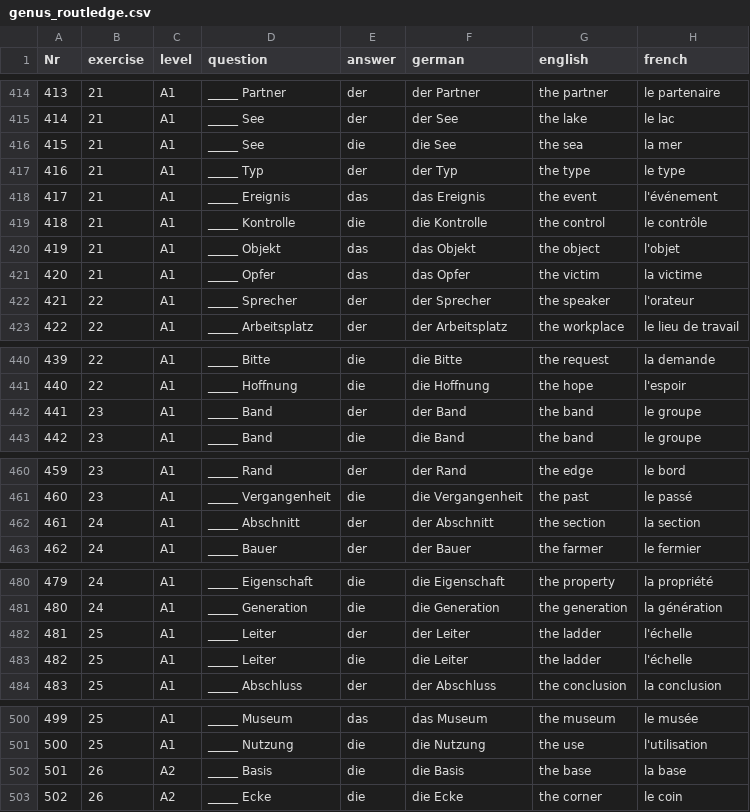
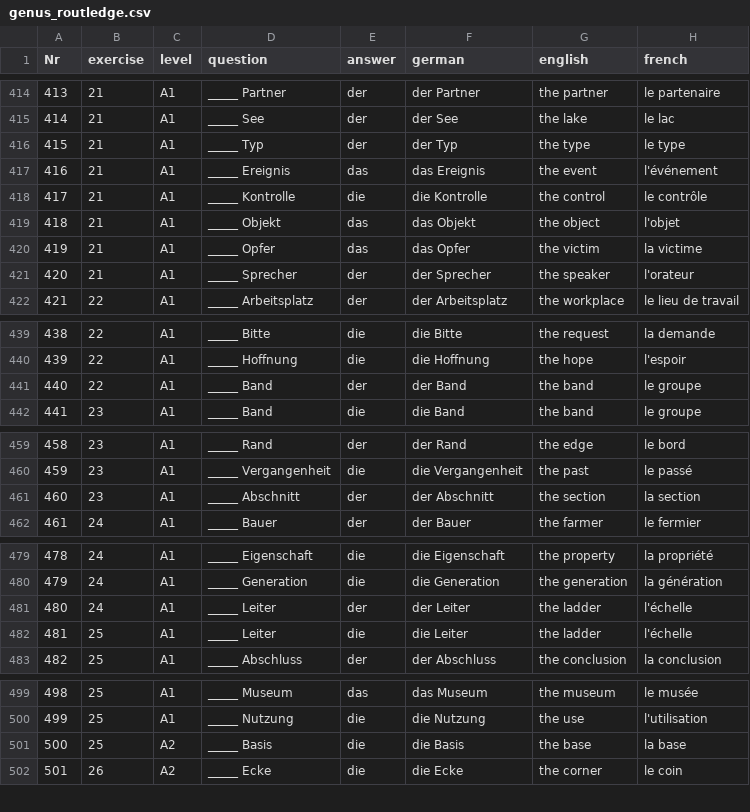
Before and after one commit to cbjcamus/Sievers-Study-Hall, a CSV file: data/datasets/genus/genus_routledge.csv, drawn as a sheet; only a part is shown, gaps mark what is left out; removed rows and columns are numbered as before the commit, all else as after; the diff covers the shown part only; the diff names each change by its address in the sheet, - before the commit and + after, or states it on an @@ line.

```diff
--- a/data/datasets/genus/genus_routledge.csv
+++ b/data/datasets/genus/genus_routledge.csv
-row 416: 415 | 21 | A1 | _____ See | die | die See | the sea | la mer
@@ column A (Nr) renumbered from row 416 down @@
-B421 (exercise): 22
+B421 (exercise): 21
-B441 (exercise): 23
+B441 (exercise): 22
-B461 (exercise): 24
+B461 (exercise): 23
-B481 (exercise): 25
+B481 (exercise): 24
-B501 (exercise): 26
+B501 (exercise): 25
```
Also changed, not shown: 63 edited cells elsewhere in this file, data/datasets/praepositionen/praepositionen_grammatik.csv, 1 other file.
